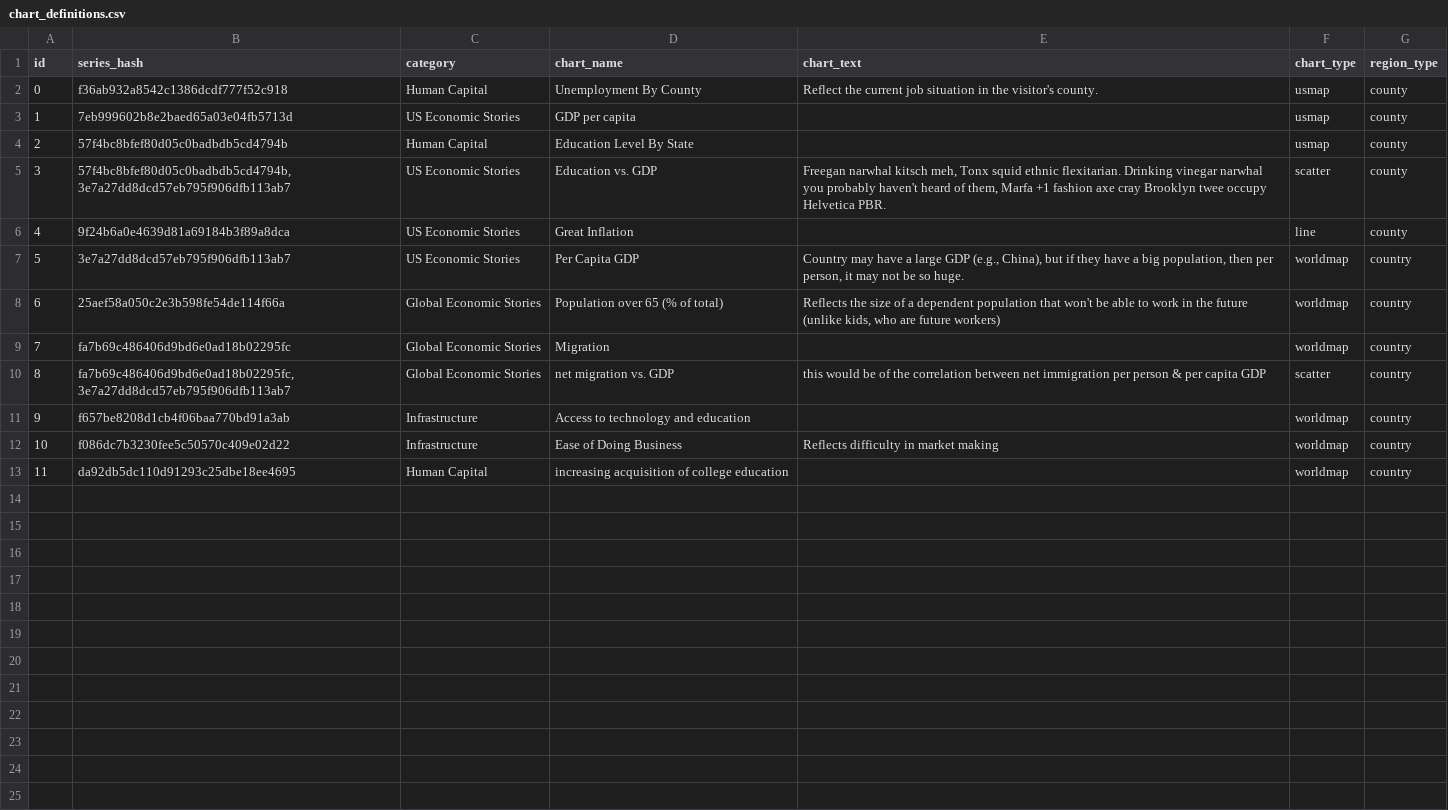
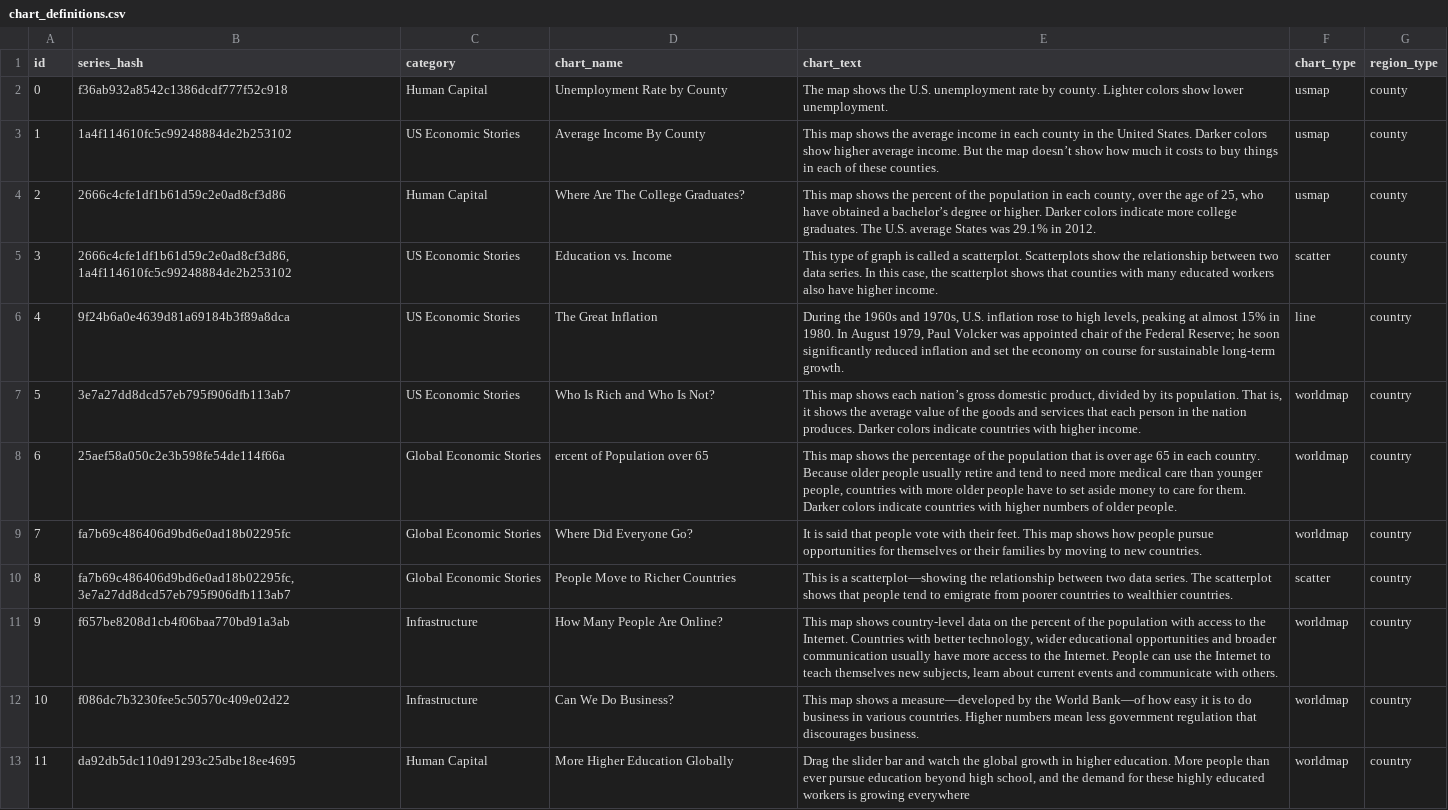
Before and after one commit to monadnockMedia/data_sync, a CSV file: interactive_projection/chart_definitions.csv, drawn as a sheet.

```diff
--- a/interactive_projection/chart_definitions.csv
+++ b/interactive_projection/chart_definitions.csv
@@ -1,13 +1,13 @@
 id,series_hash,category,chart_name,chart_text,chart_type,region_type
-0,f36ab932a8542c1386dcdf777f52c918,Human Capital,Unemployment By County,Reflect the current job situation in the visitor's county.,usmap,county
-1,7eb999602b8e2baed65a03e04fb5713d,US Economic Stories,GDP per capita,,usmap,county
-2,57f4bc8bfef80d05c0badbdb5cd4794b,Human Capital,Education Level By State,,usmap,county
-3,"57f4bc8bfef80d05c0badbdb5cd4794b, 3e7a27dd8dcd57eb795f906dfb113ab7",US Economic Stories,Education vs. GDP,"Freegan narwhal kitsch meh, Tonx squid ethnic flexitarian. Drinking vinegar narwhal you probably haven't heard of them, Marfa +1 fashion axe cray Brooklyn twee occupy Helvetica PBR.",scatter,county
-4,9f24b6a0e4639d81a69184b3f89a8dca,US Economic Stories,Great Inflation,,line,county
-5,3e7a27dd8dcd57eb795f906dfb113ab7,US Economic Stories,Per Capita GDP,"Country may have a large GDP (e.g., China), but if they have a big population, then per person, it may not be so huge.",worldmap,country
-6,25aef58a050c2e3b598fe54de114f66a,Global Economic Stories,Population over 65 (% of total),"Reflects the size of a dependent population that won't be able to work in the future (unlike kids, who are future workers)",worldmap,country
-7,fa7b69c486406d9bd6e0ad18b02295fc,Global Economic Stories,Migration,,worldmap,country
-8,"fa7b69c486406d9bd6e0ad18b02295fc, 3e7a27dd8dcd57eb795f906dfb113ab7",Global Economic Stories,net migration vs. GDP,this would be of the correlation between net immigration per person & per capita GDP,scatter,country
-9,f657be8208d1cb4f06baa770bd91a3ab,Infrastructure,Access to technology and education,,worldmap,country
-10,f086dc7b3230fee5c50570c409e02d22,Infrastructure,Ease of Doing Business,Reflects difficulty in market making,worldmap,country
-11,da92db5dc110d91293c25dbe18ee4695,Human Capital,increasing acquisition of college education,,worldmap,country
+0,f36ab932a8542c1386dcdf777f52c918,Human Capital,Unemployment Rate by County,The map shows the U.S. unemployment rate by county. Lighter colors show lower unemployment.,usmap,county
+1,1a4f114610fc5c99248884de2b253102,US Economic Stories,Average Income By County,This map shows the average income in each county in the United States. Darker colors show higher average income. But the map doesn’t show how much it costs to buy things in each of these counties.,usmap,county
+2,2666c4cfe1df1b61d59c2e0ad8cf3d86,Human Capital,Where Are The College Graduates?,"This map shows the percent of the population in each county, over the age of 25, who have obtained a bachelor’s degree or higher.  Darker colors indicate more college graduates. The U.S. average States was 29.1% in 2012.",usmap,county
+3,"2666c4cfe1df1b61d59c2e0ad8cf3d86, 1a4f114610fc5c99248884de2b253102",US Economic Stories,Education vs. Income,"This type of graph is called a scatterplot.  Scatterplots show the relationship between two  data series.  In this case, the scatterplot shows that counties with many educated workers also have higher income.",scatter,county
+4,9f24b6a0e4639d81a69184b3f89a8dca,US Economic Stories,The Great Inflation,"During the 1960s and 1970s, U.S. inflation rose to high levels, peaking at almost 15% in 1980. In August 1979, Paul Volcker was appointed chair of the Federal Reserve; he soon significantly reduced inflation and set the economy on course for sustainable long-term growth.",line,country
+5,3e7a27dd8dcd57eb795f906dfb113ab7,US Economic Stories,Who Is Rich and Who Is Not?,"This map shows each nation’s gross domestic product, divided by its population. That is, it shows the average value of the goods and services that each person in the nation produces. Darker colors indicate countries with higher income.",worldmap,country
+6,25aef58a050c2e3b598fe54de114f66a,Global Economic Stories,ercent of Population over 65,"This map shows the percentage of the population that is over age 65 in each country.  Because older people  usually retire and tend to need more medical care than younger people, countries with more older people have to set aside money to care for them. Darker colors indicate countries with higher numbers of older people.",worldmap,country
+7,fa7b69c486406d9bd6e0ad18b02295fc,Global Economic Stories,Where Did Everyone Go?,It is said that people vote with their feet. This map shows how people pursue opportunities for themselves or their families by moving to new countries.,worldmap,country
+8,"fa7b69c486406d9bd6e0ad18b02295fc, 3e7a27dd8dcd57eb795f906dfb113ab7",Global Economic Stories,People Move to Richer Countries,This is a scatterplot—showing the relationship between two data series. The scatterplot shows that people tend to emigrate from poorer countries to wealthier countries.,scatter,country
+9,f657be8208d1cb4f06baa770bd91a3ab,Infrastructure,How Many People Are Online? ,"This map shows country-level data on the percent of the population with access to the Internet. Countries with better technology, wider educational opportunities and broader communication usually have more access to the Internet.  People can use the Internet to teach themselves new subjects, learn about current events and communicate with others.",worldmap,country
+10,f086dc7b3230fee5c50570c409e02d22,Infrastructure,Can We Do Business? ,This map shows a measure—developed by the World Bank—of how easy it is to do business in various countries. Higher numbers mean less government regulation that discourages business. ,worldmap,country
+11,da92db5dc110d91293c25dbe18ee4695,Human Capital,More Higher Education Globally,"Drag the slider bar and watch the global growth in higher education.  More people than ever pursue education beyond high school, and the demand for these highly educated workers is growing everywhere",worldmap,country
```
Also changed, not shown: inflation/inflation.csv, interactive_projection/iproj_series.csv, 7 other files.
